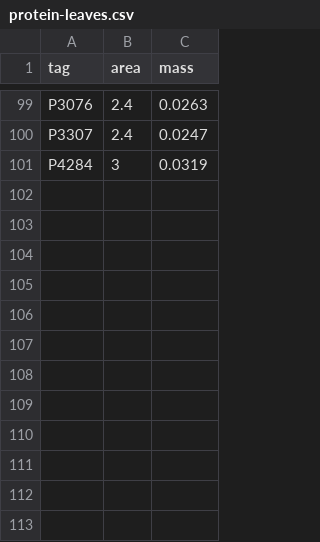
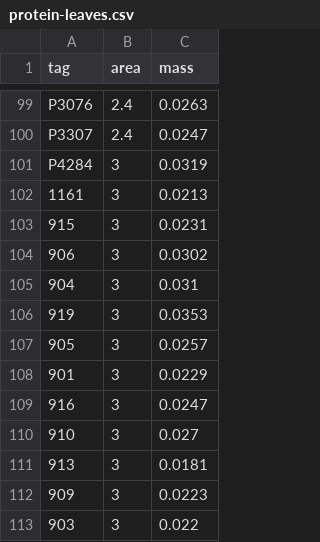
Before and after one commit to schwilklab/CSC-sky-island-forest, a CSV file: data/leaves/protein-leaves.csv, drawn as a sheet; only a part is shown, gaps mark what is left out.

```diff
--- a/data/leaves/protein-leaves.csv
+++ b/data/leaves/protein-leaves.csv
@@ -101 +101,13 @@ P3307,2.4,0.0247
 P4284,3,0.0319
+1161,3,0.0213
+915,3,0.0231
+906,3,0.0302
+904,3,0.031
+919,3,0.0353
+905,3,0.0257
+901,3,0.0229
+916,3,0.0247
+910,3,0.027
+913,3,0.0181
+909,3,0.0223
+903,3,0.022
```
Also changed, not shown: data/leaves/CN-leaves-pines-dimensions.csv, data/leaves/CN-leaves.csv.
